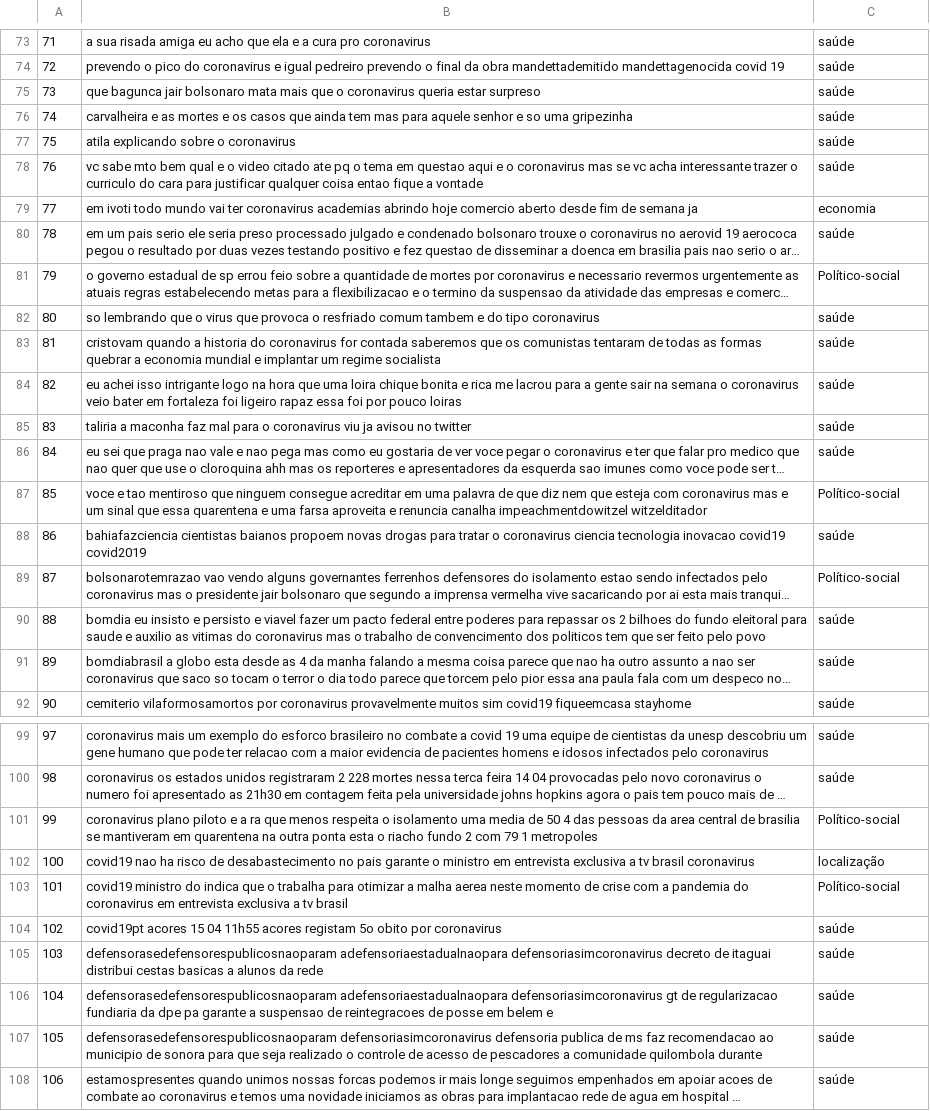
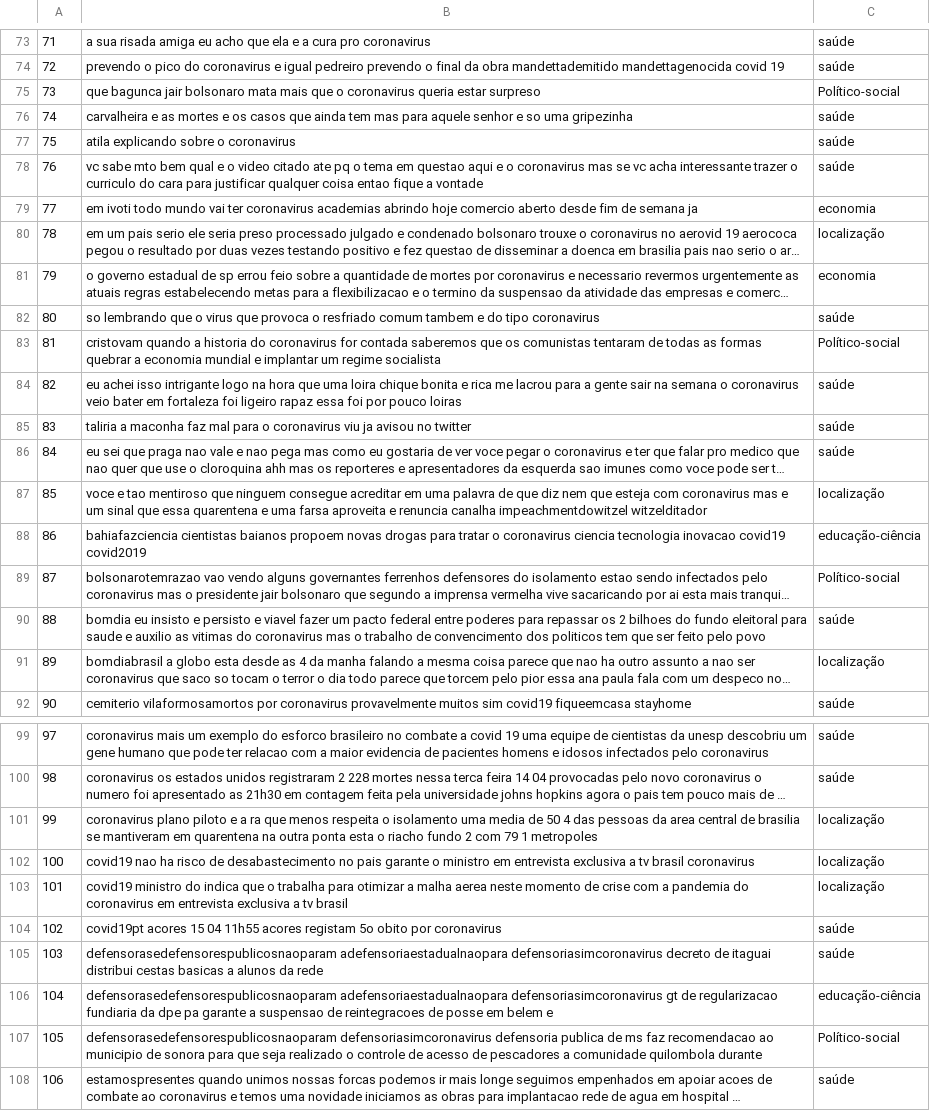
Before and after one commit to rodolfosaraiva/-OPCovid-BR, a CSV file: file_metodo_um.csv, drawn as a sheet; only a part is shown, gaps mark what is left out; long unchanged cells end in …; the diff covers the shown part only; the diff names each change by its address in the sheet, - before the commit and + after, or states it on an @@ line.

Commit message:
correcao nos aspectos de educação-ciência

```diff
--- a/file_metodo_um.csv
+++ b/file_metodo_um.csv
-C75: saúde
+C75: Político-social
-C80: saúde
+C80: localização
-C81: Político-social
+C81: economia
-C83: saúde
+C83: Político-social
-C87: Político-social
+C87: localização
-C88: saúde
+C88: educação-ciência
-C91: saúde
+C91: localização
-C101: Político-social
+C101: localização
-C103: Político-social
+C103: localização
-C106: saúde
+C106: educação-ciência
-C107: saúde
+C107: Político-social
```
Also changed, not shown: 90 edited cells elsewhere in this file, 2 other files.
